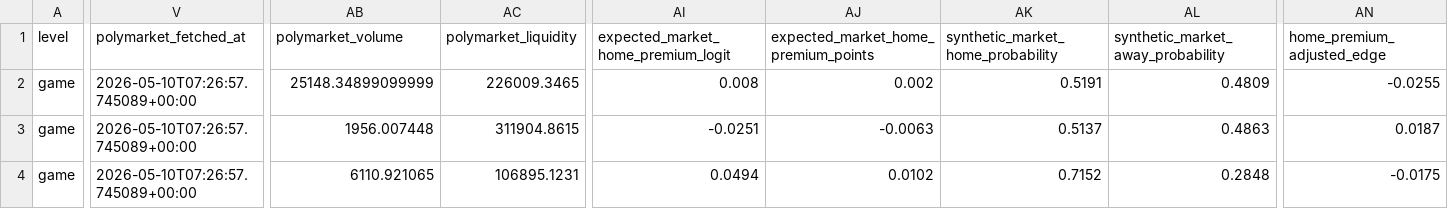
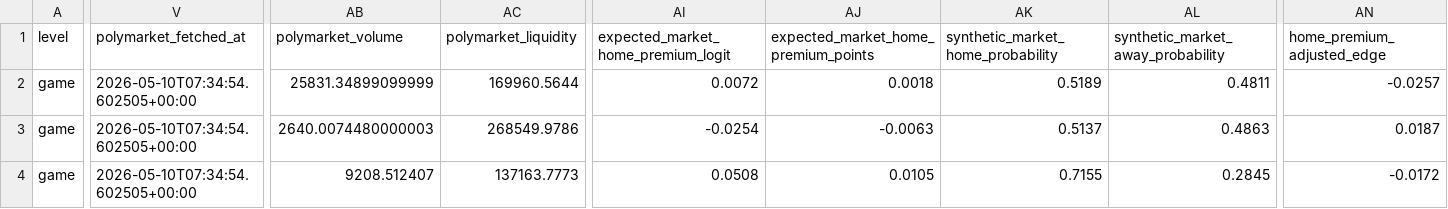
Before and after one commit to mdesch-temp/sluggerstats-site, a CSV file: next_games.csv, drawn as a sheet; only a part is shown, gaps mark what is left out; the diff covers the shown part only; the diff names each change by its address in the sheet, - before the commit and + after, or states it on an @@ line.

Commit message:
Update SluggerStats site

```diff
--- a/next_games.csv
+++ b/next_games.csv
-V2:V4 (polymarket_fetched_at): 2026-05-10T07:26:57.745089+00:00
+V2:V4 (polymarket_fetched_at): 2026-05-10T07:34:54.602505+00:00
-AB2 (polymarket_volume): 25148.34899099999
+AB2 (polymarket_volume): 25831.34899099999
-AC2 (polymarket_liquidity): 226009.3465
+AC2 (polymarket_liquidity): 169960.5644
-AI2: 0.008
+AI2: 0.0072
-AJ2: 0.002
+AJ2: 0.0018
-AK2: 0.5191
+AK2: 0.5189
-AL2: 0.4809
+AL2: 0.4811
-AN2 (home_premium_adjusted_edge): -0.0255
+AN2 (home_premium_adjusted_edge): -0.0257
-AB3 (polymarket_volume): 1956.007448
+AB3 (polymarket_volume): 2640.0074480000003
-AC3 (polymarket_liquidity): 311904.8615
+AC3 (polymarket_liquidity): 268549.9786
-AI3: -0.0251
+AI3: -0.0254
-AB4 (polymarket_volume): 6110.921065
+AB4 (polymarket_volume): 9208.512407
-AC4 (polymarket_liquidity): 106895.1231
+AC4 (polymarket_liquidity): 137163.7773
-AI4: 0.0494
+AI4: 0.0508
-AJ4: 0.0102
+AJ4: 0.0105
-AK4: 0.7152
+AK4: 0.7155
-AL4: 0.2848
+AL4: 0.2845
-AN4 (home_premium_adjusted_edge): -0.0175
+AN4 (home_premium_adjusted_edge): -0.0172
```
Also changed, not shown: 107 edited cells elsewhere in this file.
